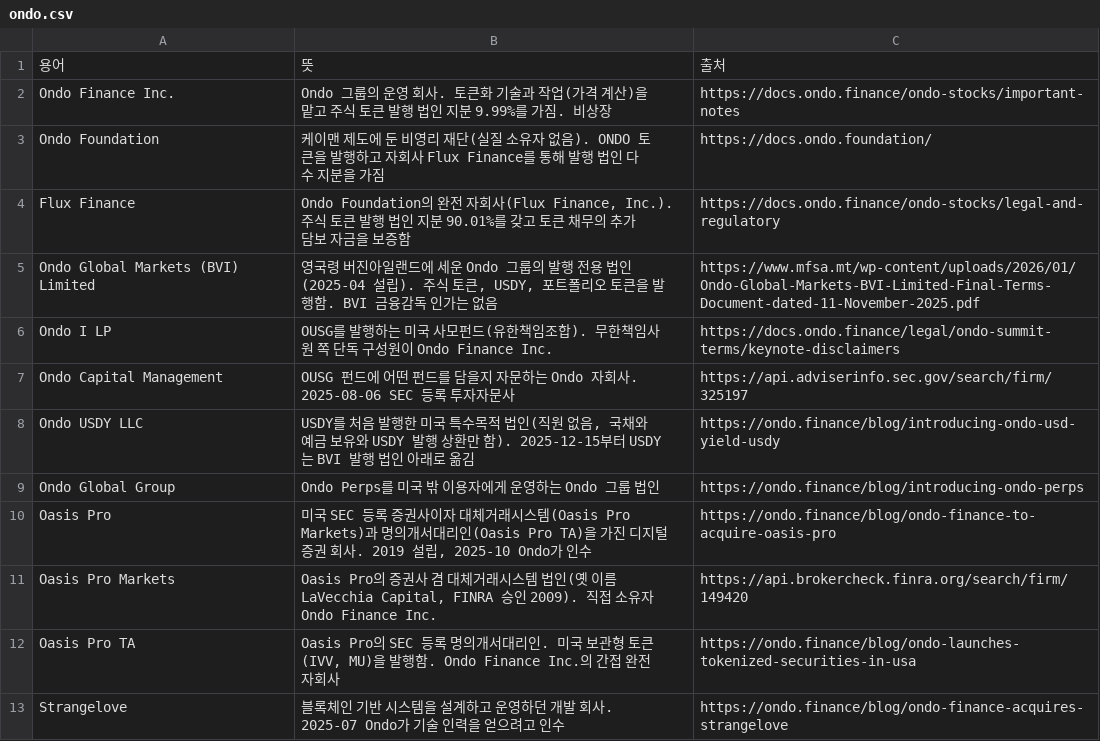
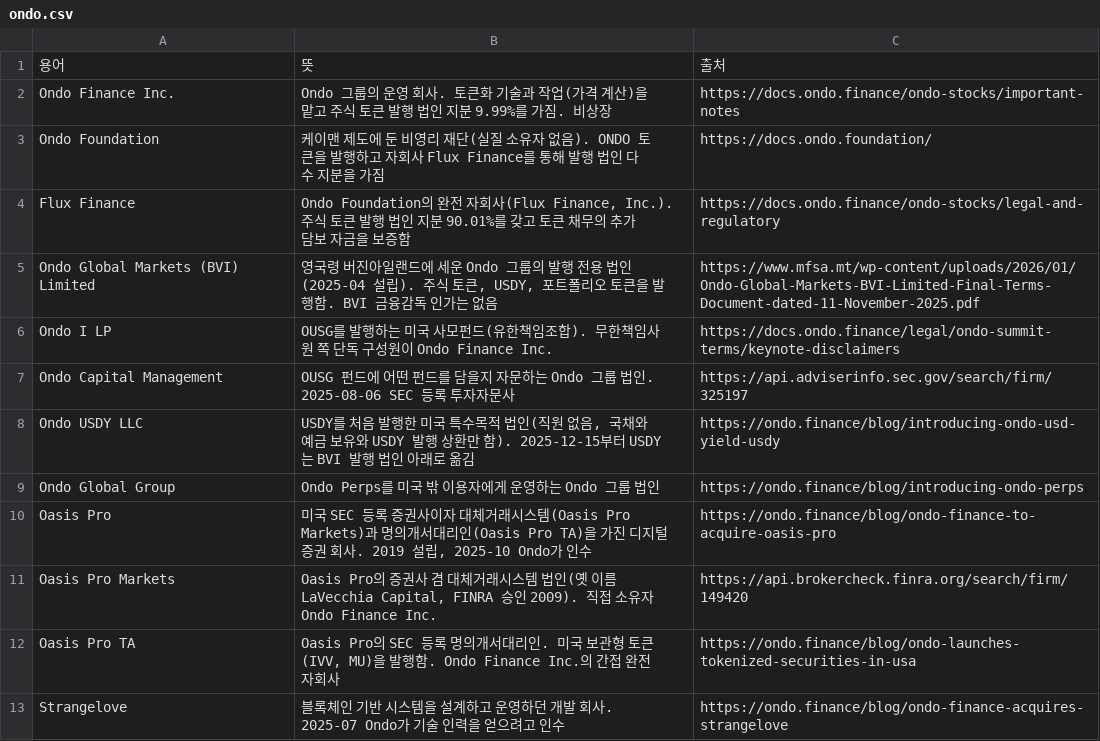
Before and after one commit to Mo-zZaAa/learning_tokens, a CSV file: kb/glossary_add/ondo.csv, drawn as a sheet; only a part is shown.

```diff
--- a/kb/glossary_add/ondo.csv
+++ b/kb/glossary_add/ondo.csv
@@ -6,3 +6,3 @@ Ondo Global Markets (BVI) Limited,"영국령 버진아일랜드에 세운 Ondo
 Ondo I LP,OUSG를 발행하는 미국 사모펀드(유한책임조합). 무한책임사원 쪽 단독 구성원이 Ondo Finance Inc.,https://docs.ondo.finance/legal/ondo-summit-terms/keynote-disclaimers
-Ondo Capital Management,OUSG 펀드에 어떤 펀드를 담을지 자문하는 Ondo 자회사. 2025-08-06 SEC 등록 투자자문사,https://api.adviserinfo.sec.gov/search/firm/325197
+Ondo Capital Management,OUSG 펀드에 어떤 펀드를 담을지 자문하는 Ondo 그룹 법인. 2025-08-06 SEC 등록 투자자문사,https://api.adviserinfo.sec.gov/search/firm/325197
 Ondo USDY LLC,"USDY를 처음 발행한 미국 특수목적 법인(직원 없음, 국채와 예금 보유와 USDY 발행 상환만 함). 2025-12-15부터 USDY는 BVI 발행 법인 아래로 옮김",https://ondo.finance/blog/introducing-ondo-usd-yield-usdy
```
Also changed, not shown: 6 other files.
